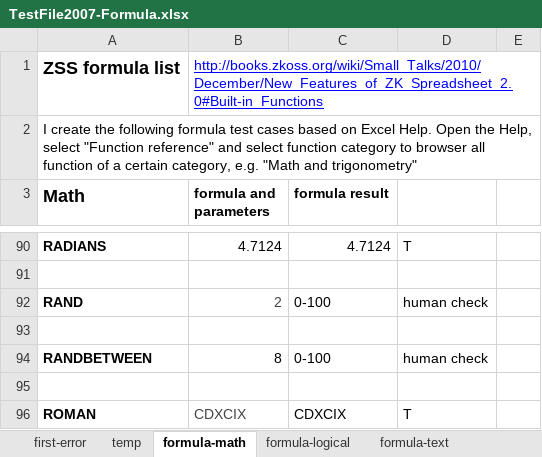
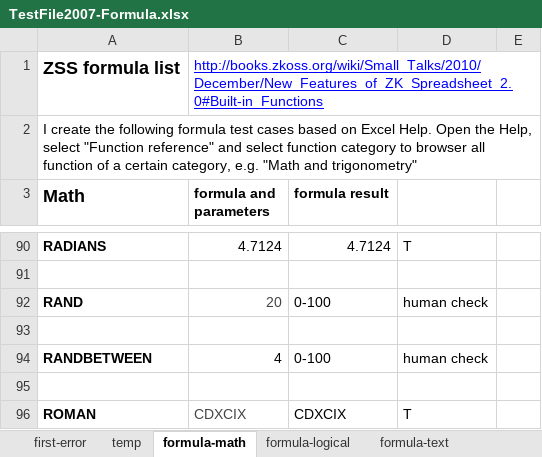
Before and after one commit to zkoss/zkspreadsheet, an Excel workbook: zss.test/src/main/webapp/TestFile2007-Formula.xlsx, sheet formula-math, drawn as a sheet; only a part is shown, gaps mark what is left out; values as stored, in another font and other column widths than the file's, no borders; conditional formats not drawn; the diff names each change by its address in the sheet, - before the commit and + after, or states it on an @@ line.

```diff
--- a/zss.test/src/main/webapp/TestFile2007-Formula.xlsx (sheet formula-math)
+++ b/zss.test/src/main/webapp/TestFile2007-Formula.xlsx (sheet formula-math)
-B92 (formula and parameters): 2
+B92 (formula and parameters): 20
-B94 (formula and parameters): 8
+B94 (formula and parameters): 4
```
Also changed, not shown: sheet formula-datetime, sheet formula-statistical.
